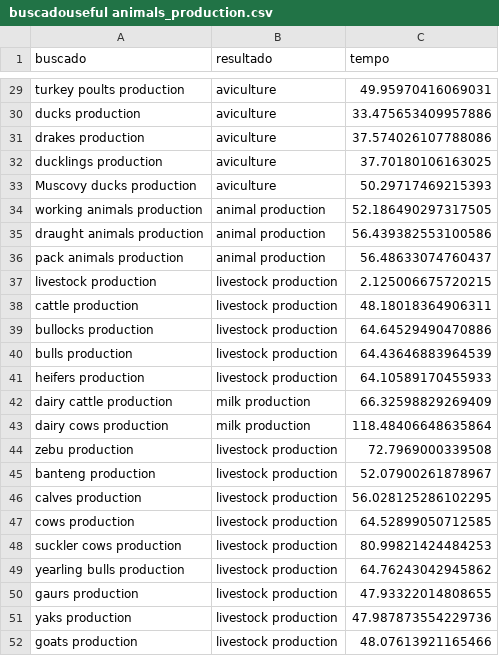
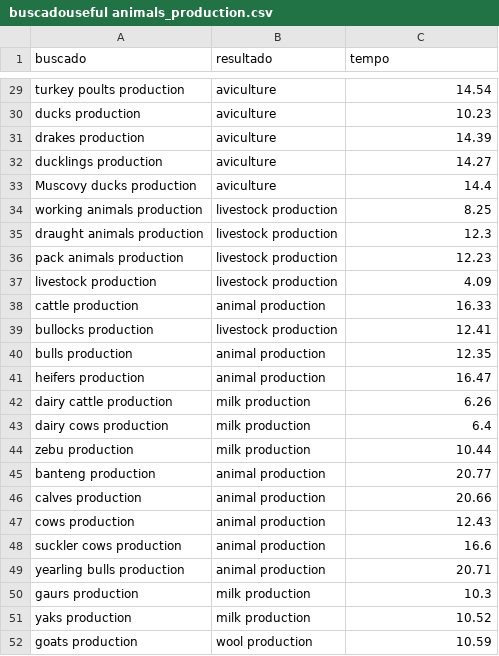
Before and after one commit to manuelfernandezmiguez/TFG_Agrovoc, a CSV file: csvs/buscadouseful animals_production.csv, drawn as a sheet; only a part is shown, gaps mark what is left out; the diff covers the shown part only; the diff names each change by its address in the sheet, - before the commit and + after, or states it on an @@ line.

```diff
--- a/csvs/buscadouseful animals_production.csv
+++ b/csvs/buscadouseful animals_production.csv
-C29 (tempo): 49.95970416069031
+C29 (tempo): 14.54
-C30 (tempo): 33.475653409957886
+C30 (tempo): 10.23
-C31 (tempo): 37.574026107788086
+C31 (tempo): 14.39
-C32 (tempo): 37.70180106163025
+C32 (tempo): 14.27
-C33 (tempo): 50.29717469215393
+C33 (tempo): 14.4
-B34:B36 (resultado): animal production
+B34:B36 (resultado): livestock production
-C34 (tempo): 52.186490297317505
+C34 (tempo): 8.25
-C35 (tempo): 56.439382553100586
+C35 (tempo): 12.3
-C36 (tempo): 56.48633074760437
+C36 (tempo): 12.23
-C37 (tempo): 2.125006675720215
+C37 (tempo): 4.09
-B38 (resultado): livestock production
+B38 (resultado): animal production
-C38 (tempo): 48.18018364906311
+C38 (tempo): 16.33
-C39 (tempo): 64.64529490470886
+C39 (tempo): 12.41
-B40:B41 (resultado): livestock production
+B40:B41 (resultado): animal production
-C40 (tempo): 64.43646883964539
+C40 (tempo): 12.35
-C41 (tempo): 64.10589170455933
+C41 (tempo): 16.47
-C42 (tempo): 66.32598829269409
+C42 (tempo): 6.26
-C43 (tempo): 118.48406648635864
+C43 (tempo): 6.4
-B44 (resultado): livestock production
+B44 (resultado): milk production
-C44 (tempo): 72.7969000339508
+C44 (tempo): 10.44
-B45:B49 (resultado): livestock production
+B45:B49 (resultado): animal production
-C45 (tempo): 52.07900261878967
+C45 (tempo): 20.77
-C46 (tempo): 56.028125286102295
+C46 (tempo): 20.66
-C47 (tempo): 64.52899050712585
+C47 (tempo): 12.43
-C48 (tempo): 80.99821424484253
+C48 (tempo): 16.6
-C49 (tempo): 64.76243042945862
+C49 (tempo): 20.71
-B50:B51 (resultado): livestock production
+B50:B51 (resultado): milk production
-C50 (tempo): 47.93322014808655
+C50 (tempo): 10.3
-C51 (tempo): 47.987873554229736
+C51 (tempo): 10.52
-B52 (resultado): livestock production
+B52 (resultado): wool production
-C52 (tempo): 48.07613921165466
+C52 (tempo): 10.59
```
Also changed, not shown: 134 edited cells elsewhere in this file, csvs/buscadouseful animals_housing.csv, csvs/useful insects.csv, 27 other files.
